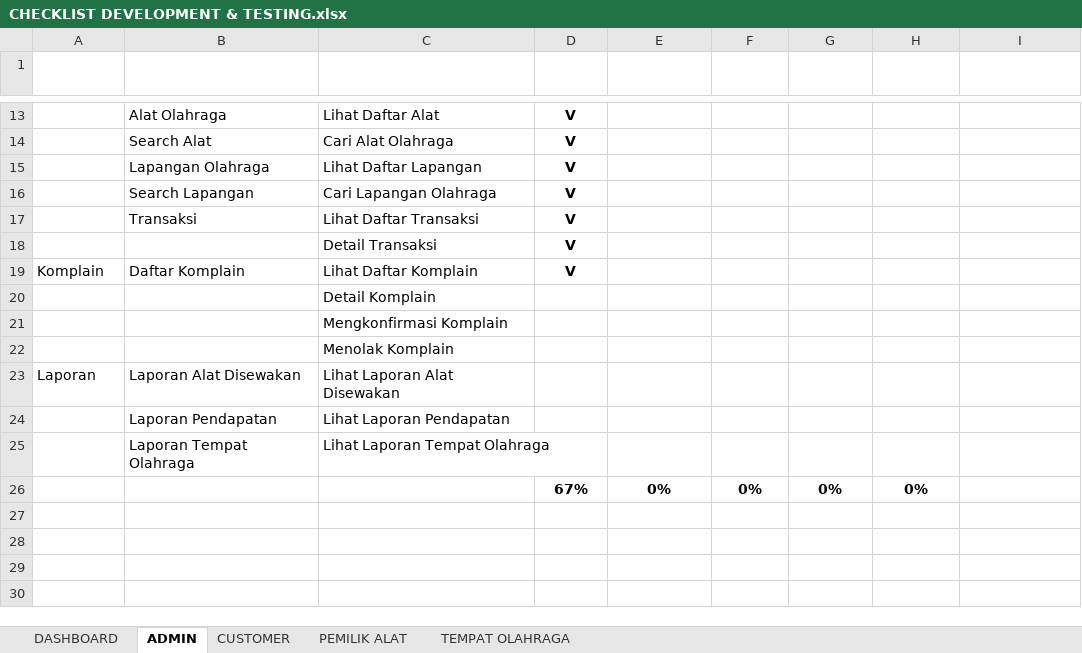
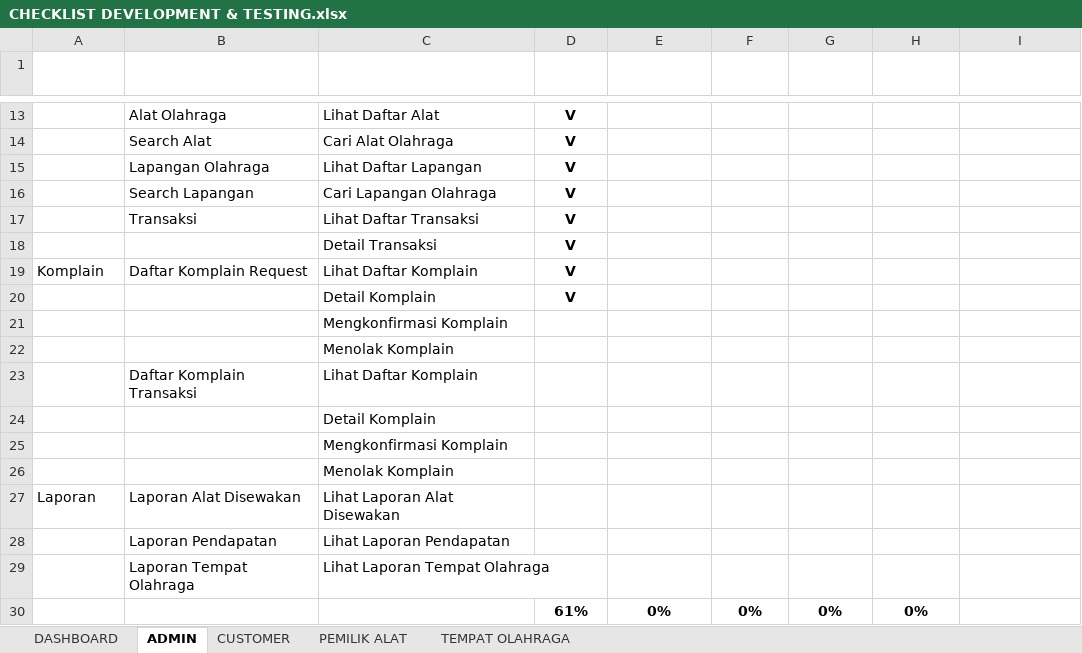
Before and after one commit to mariayerossi/TugasAkhir_Jiayoouu, an Excel workbook: CHECKLIST DEVELOPMENT & TESTING.xlsx, sheet ADMIN, drawn as a sheet; only a part is shown, gaps mark what is left out; values as stored, in another font and other column widths than the file's, no borders; conditional formats and table styles not drawn; addresses are those after the commit; the diff names each change by its address in the sheet, - before the commit and + after, or states it on an @@ line.

```diff
--- a/CHECKLIST DEVELOPMENT & TESTING.xlsx (sheet ADMIN)
+++ b/CHECKLIST DEVELOPMENT & TESTING.xlsx (sheet ADMIN)
-B19 (FITUR): Daftar Komplain
+B19 (FITUR): Daftar Komplain Request
+row 20:  |  | Detail Komplain | V
+row 21:  |  | Mengkonfirmasi Komplain
+row 22:  |  | Menolak Komplain
+row 23:  | Daftar Komplain Transaksi | Lihat Daftar Komplain
-D30 (STATUS): 67%
+D30 (STATUS): 61%
```
Also changed, not shown: sheet DASHBOARD, sheet PEMILIK ALAT, sheet TEMPAT OLAHRAGA, 13 other files.
